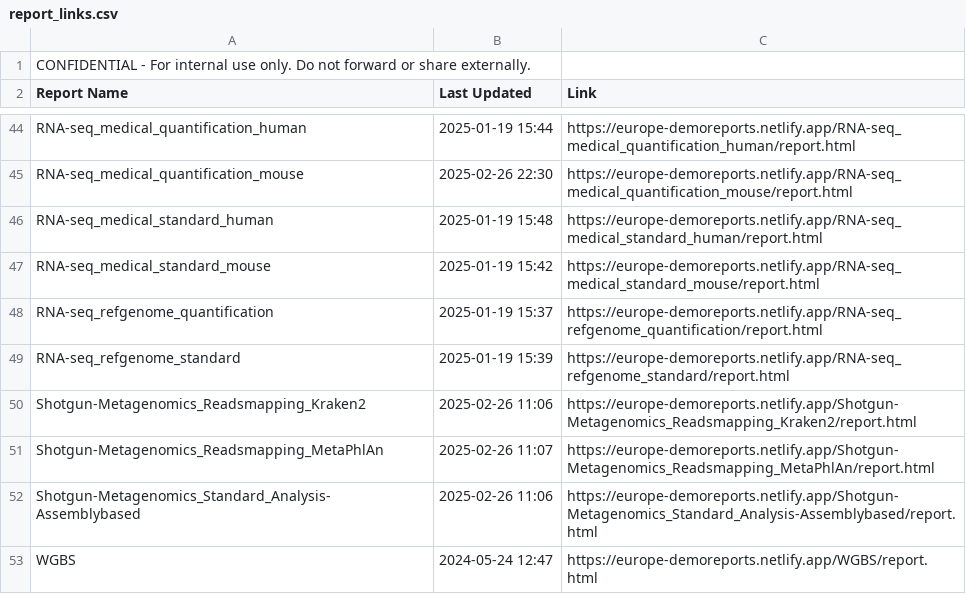
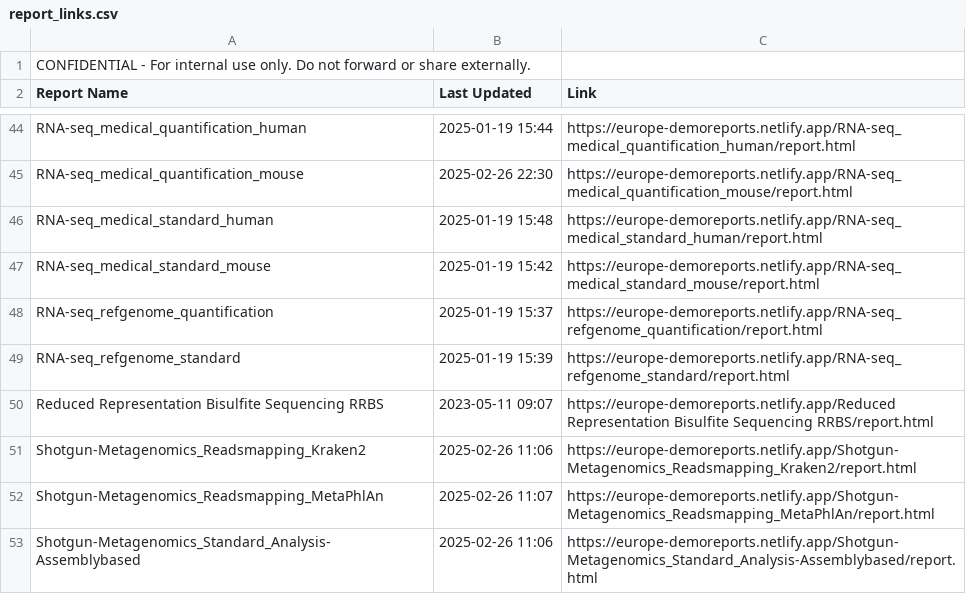
Before and after one commit to cjn233/demo-reports, a CSV file: report_links.csv, drawn as a sheet; only a part is shown, gaps mark what is left out; the shorter side is filled out with more unchanged rows; the diff names each change by its address in the sheet, - before the commit and + after, or states it on an @@ line.

Commit message:
update: added last modified dates to report list and CSV

```diff
--- a/report_links.csv
+++ b/report_links.csv
+row 50: Reduced Representation Bisulfite Sequencing RRBS | 2023-05-11 09:07 | https://europe-demoreports.netlify.app/Reduced Representation Bisulfite Sequencing RRBS/report.html
```
Also changed, not shown: 1 other file.
